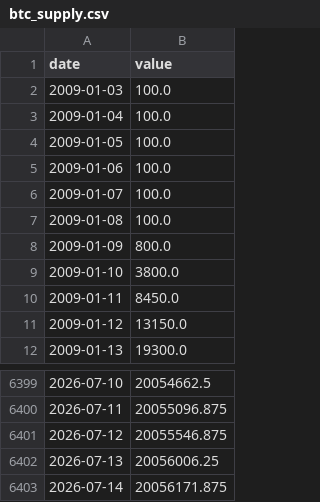
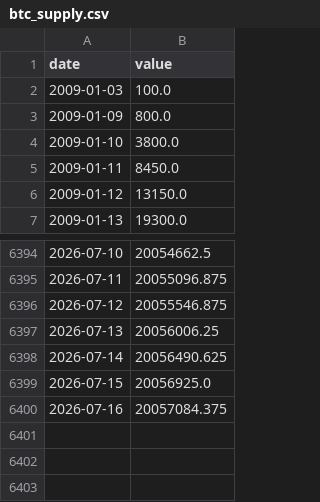
Before and after one commit to AlonzoBenz/BitcoinTerminal, a CSV file: data/raw/btc_supply.csv, drawn as a sheet; only a part is shown, gaps mark what is left out.

```diff
--- a/data/raw/btc_supply.csv
+++ b/data/raw/btc_supply.csv
@@ -2,7 +2,2 @@ date,value
 2009-01-03,100.0
-2009-01-04,100.0
-2009-01-05,100.0
-2009-01-06,100.0
-2009-01-07,100.0
-2009-01-08,100.0
 2009-01-09,800.0
@@ -6402,2 +6397,4 @@ date,value
 2026-07-13,20056006.25
-2026-07-14,20056171.875
+2026-07-14,20056490.625
+2026-07-15,20056925.0
+2026-07-16,20057084.375
```
Also changed, not shown: data/monthly.csv, data/raw/difficulty.csv, 14 other files.
